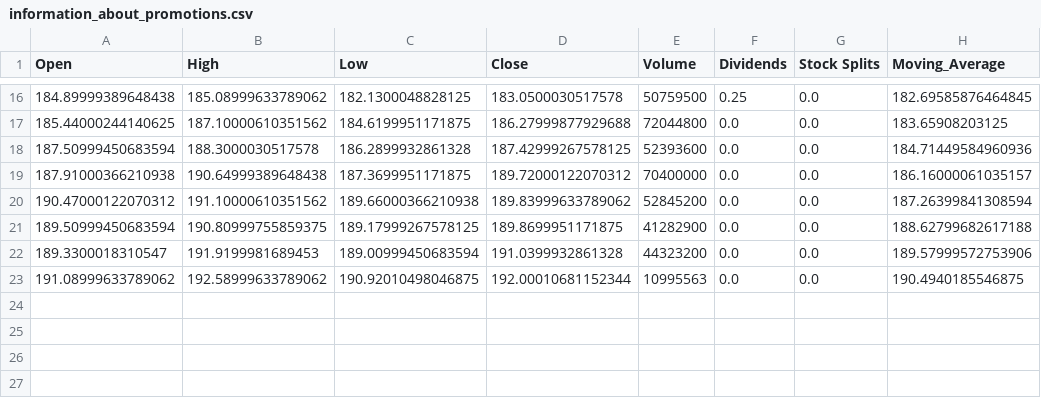
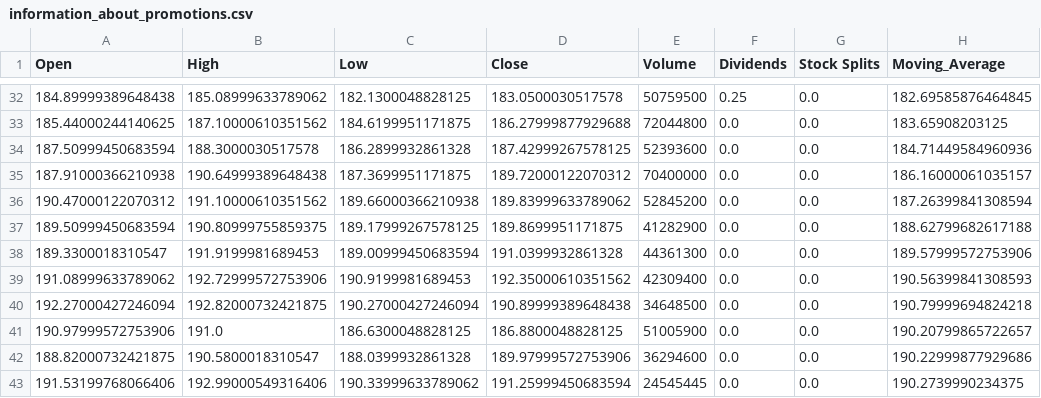
Before and after one commit to vovrtps/task4, a CSV file: information_about_promotions.csv, drawn as a sheet; only a part is shown, gaps mark what is left out; the diff covers the shown part only.

```diff
--- a/information_about_promotions.csv
+++ b/information_about_promotions.csv
@@ -21,3 +37,7 @@ Open,High,Low,Close,Volume,Dividends,Stock Splits,Moving_Average
 189.50999450683594,190.80999755859375,189.17999267578125,189.8699951171875,41282900,0.0,0.0,188.62799682617188
-189.3300018310547,191.9199981689453,189.00999450683594,191.0399932861328,44323200,0.0,0.0,189.57999572753906
-191.08999633789062,192.58999633789062,190.92010498046875,192.00010681152344,10995563,0.0,0.0,190.4940185546875
+189.3300018310547,191.9199981689453,189.00999450683594,191.0399932861328,44361300,0.0,0.0,189.57999572753906
+191.08999633789062,192.72999572753906,190.9199981689453,192.35000610351562,42309400,0.0,0.0,190.56399841308593
+192.27000427246094,192.82000732421875,190.27000427246094,190.89999389648438,34648500,0.0,0.0,190.79999694824218
+190.97999572753906,191.0,186.6300048828125,186.8800048828125,51005900,0.0,0.0,190.20799865722657
+188.82000732421875,190.5800018310547,188.0399932861328,189.97999572753906,36294600,0.0,0.0,190.22999877929686
+191.53199768066406,192.99000549316406,190.33999633789062,191.25999450683594,24545445,0.0,0.0,190.2739990234375
```
Also changed, not shown: 16 added rows and 4 edited cells elsewhere in this file, 7 other files.
